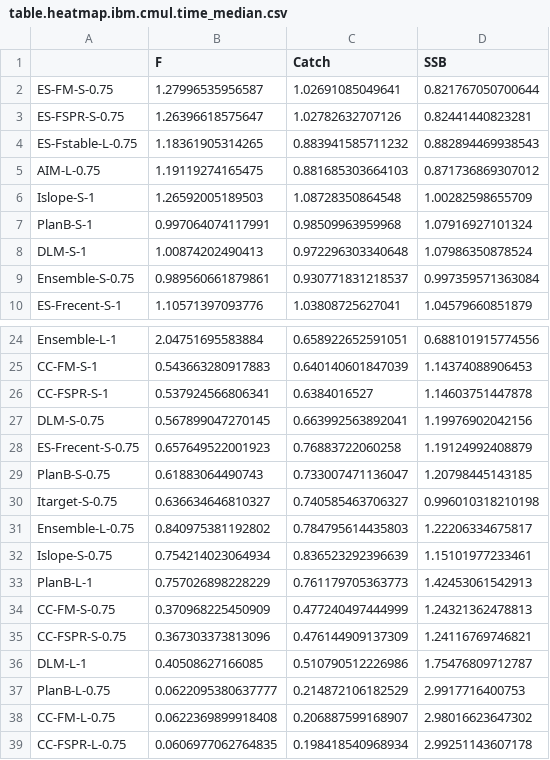
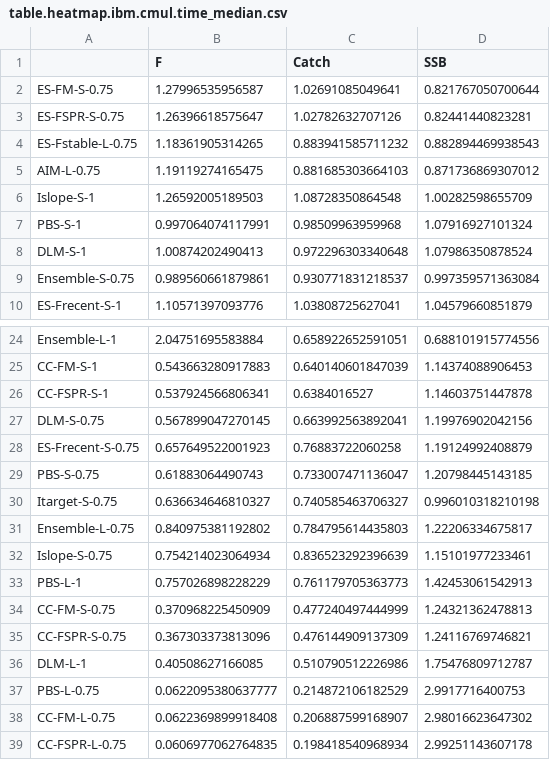
Before and after one commit to cmlegault/IBMWG, a CSV file: tables_figs/heatmap_tables_figs/table.heatmap.ibm.cmul.time_median.csv, drawn as a sheet; only a part is shown, gaps mark what is left out.

```diff
--- a/tables_figs/heatmap_tables_figs/table.heatmap.ibm.cmul.time_median.csv
+++ b/tables_figs/heatmap_tables_figs/table.heatmap.ibm.cmul.time_median.csv
@@ -6,3 +6,3 @@
 "Islope-S-1",1.26592005189503,1.08728350864548,1.00282598655709
-"PlanB-S-1",0.997064074117991,0.98509963959968,1.07916927101324
+"PBS-S-1",0.997064074117991,0.98509963959968,1.07916927101324
 "DLM-S-1",1.00874202490413,0.972296303340648,1.07986350878524
@@ -28,3 +28,3 @@
 "ES-Frecent-S-0.75",0.657649522001923,0.76883722060258,1.19124992408879
-"PlanB-S-0.75",0.61883064490743,0.733007471136047,1.20798445143185
+"PBS-S-0.75",0.61883064490743,0.733007471136047,1.20798445143185
 "Itarget-S-0.75",0.636634646810327,0.740585463706327,0.996010318210198
@@ -32,3 +32,3 @@
 "Islope-S-0.75",0.754214023064934,0.836523292396639,1.15101977233461
-"PlanB-L-1",0.757026898228229,0.761179705363773,1.42453061542913
+"PBS-L-1",0.757026898228229,0.761179705363773,1.42453061542913
 "CC-FM-S-0.75",0.370968225450909,0.477240497444999,1.24321362478813
@@ -36,3 +36,3 @@
 "DLM-L-1",0.40508627166085,0.510790512226986,1.75476809712787
-"PlanB-L-0.75",0.0622095380637777,0.214872106182529,2.9917716400753
+"PBS-L-0.75",0.0622095380637777,0.214872106182529,2.9917716400753
 "CC-FM-L-0.75",0.0622369899918408,0.206887599168907,2.98016623647302
```
Also changed, not shown: tables_figs/heatmap_tables_figs/table.heatmap.ibm.Fhist_median.csv, tables_figs/heatmap_tables_figs/table.heatmap.ibm.fhist.cmult_median.csv, 24 other files.
